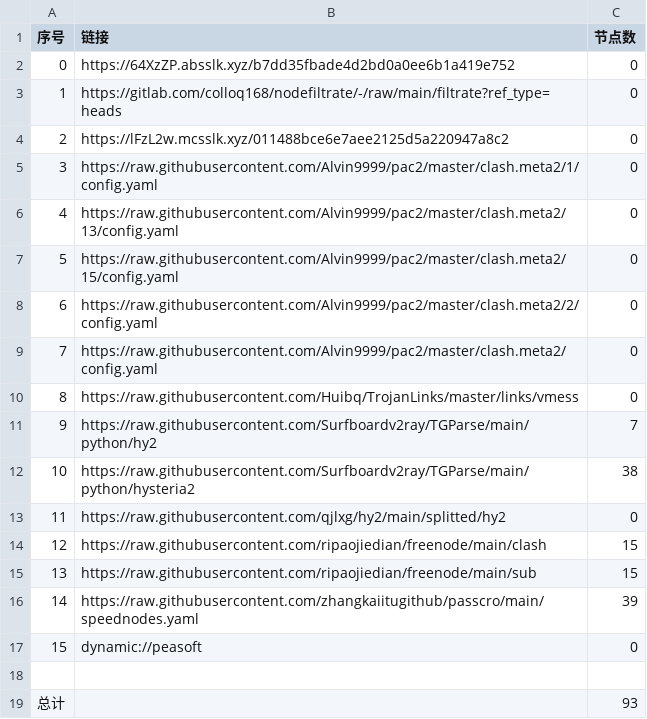
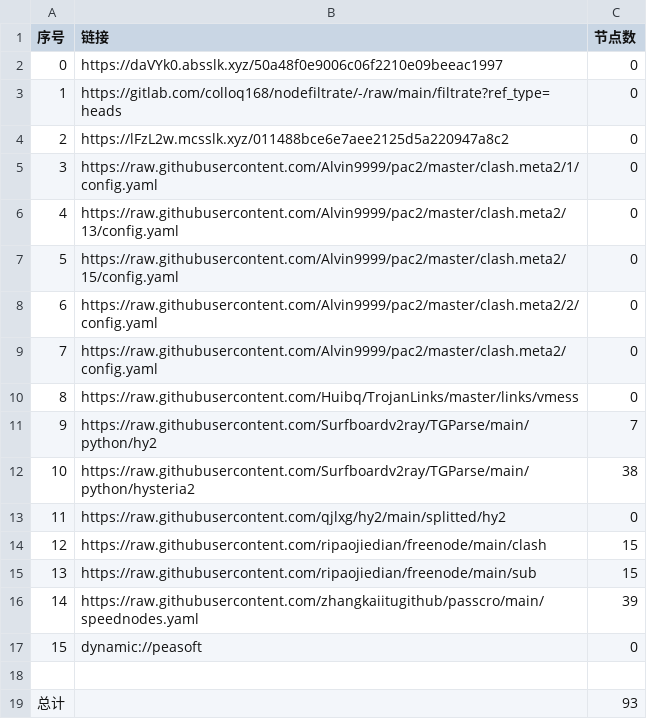
Before and after one commit to sileopro/AutoMergePublicNodes, a CSV file: list_result.csv, drawn as a sheet.

```diff
--- a/list_result.csv
+++ b/list_result.csv
@@ -1,3 +1,3 @@
 序号,链接,节点数
-0,https://64XzZP.absslk.xyz/b7dd35fbade4d2bd0a0ee6b1a419e752,0
+0,https://daVYk0.absslk.xyz/50a48f0e9006c06f2210e09beeac1997,0
 1,https://gitlab.com/colloq168/nodefiltrate/-/raw/main/filtrate?ref_type=heads,0
```
Also changed, not shown: 3 other files.
